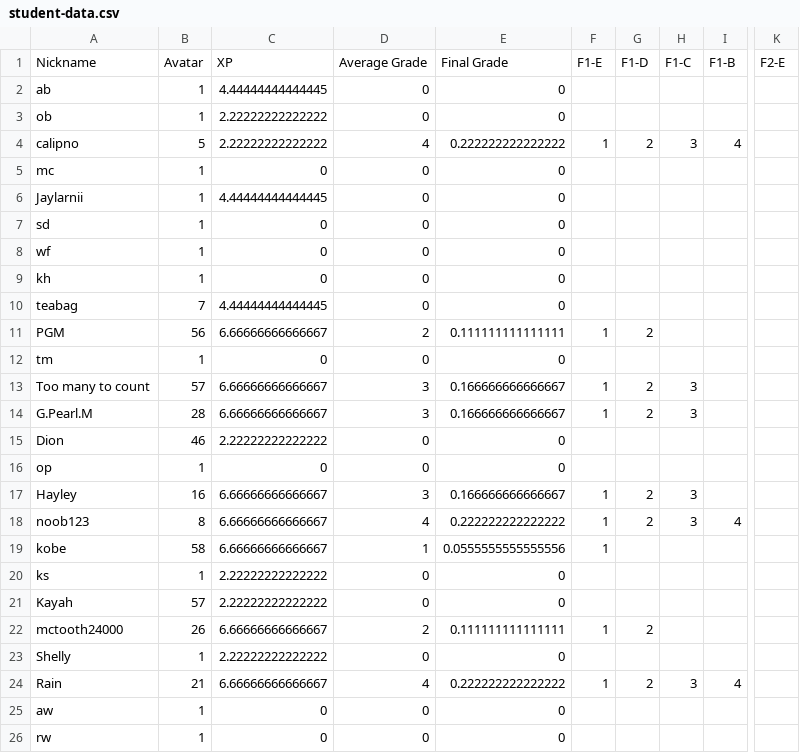
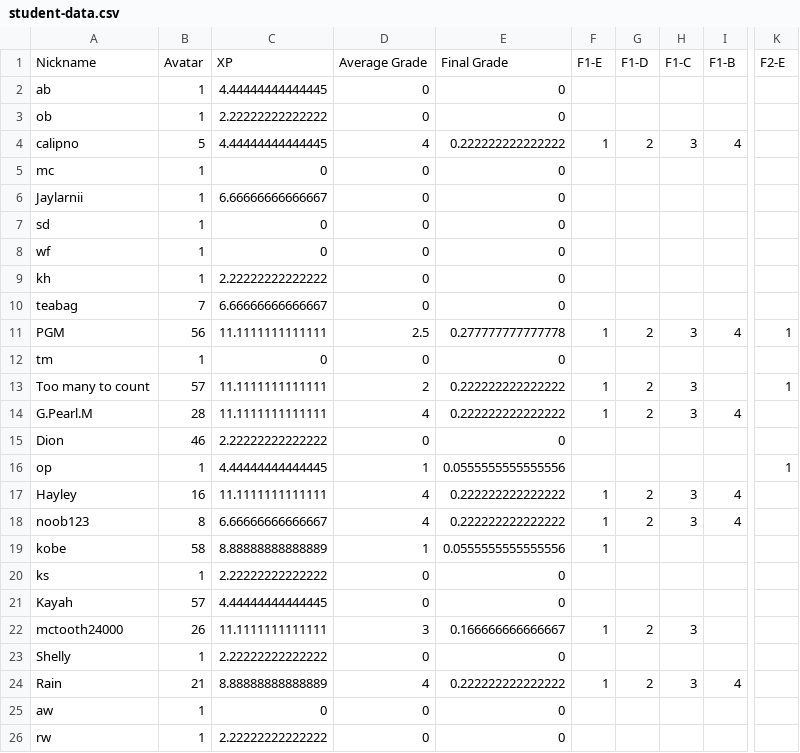
Before and after one commit to multixrulz/mr, a CSV file: 7g-sci/phys/status/student-data.csv, drawn as a sheet; only a part is shown, gaps mark what is left out; the diff names each change by its address in the sheet, - before the commit and + after, or states it on an @@ line.

```diff
--- a/7g-sci/phys/status/student-data.csv
+++ b/7g-sci/phys/status/student-data.csv
-C4: 2.22222222222222
+C4: 4.44444444444445
-C6: 4.44444444444445
+C6: 6.66666666666667
-C9: 0
+C9: 2.22222222222222
-C10: 4.44444444444445
+C10: 6.66666666666667
-C11: 6.66666666666667
+C11: 11.1111111111111
-D11: 2
+D11: 2.5
-E11: 0.111111111111111
+E11: 0.277777777777778
-H11: (empty)
+H11: 3
-I11: (empty)
+I11: 4
-K11: (empty)
+K11: 1
-C13:C14: 6.66666666666667
+C13:C14: 11.1111111111111
-D13: 3
+D13: 2
-E13:E14: 0.166666666666667
+E13:E14: 0.222222222222222
-K13: (empty)
+K13: 1
-D14: 3
+D14: 4
-I14: (empty)
+I14: 4
-C16: 0
+C16: 4.44444444444445
-D16: 0
+D16: 1
-E16: 0
+E16: 0.0555555555555556
-K16: (empty)
+K16: 1
-C17: 6.66666666666667
+C17: 11.1111111111111
-D17: 3
+D17: 4
-E17: 0.166666666666667
+E17: 0.222222222222222
-I17: (empty)
+I17: 4
-C19: 6.66666666666667
+C19: 8.88888888888889
-C21: 2.22222222222222
+C21: 4.44444444444445
-C22: 6.66666666666667
+C22: 11.1111111111111
-D22: 2
+D22: 3
-E22: 0.111111111111111
+E22: 0.166666666666667
-H22: (empty)
+H22: 3
-C24: 6.66666666666667
+C24: 8.88888888888889
-C26: 0
+C26: 2.22222222222222
```
Also changed, not shown: 2 other files.
